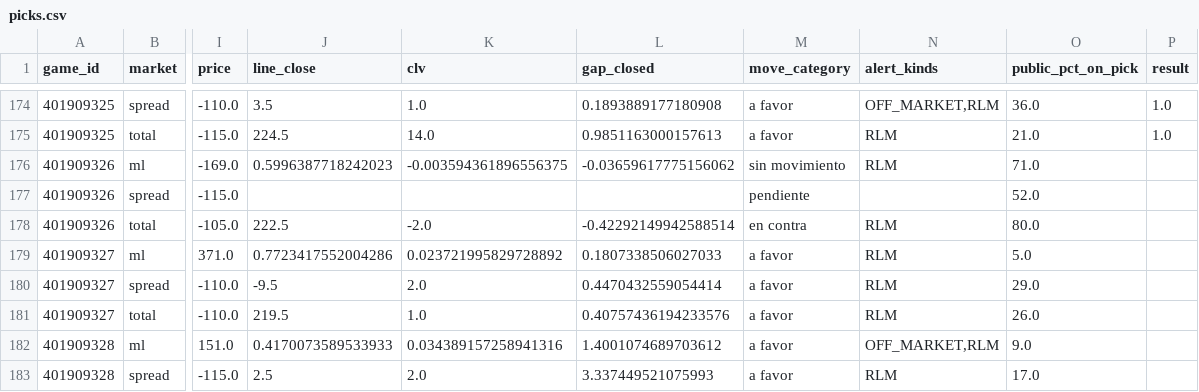
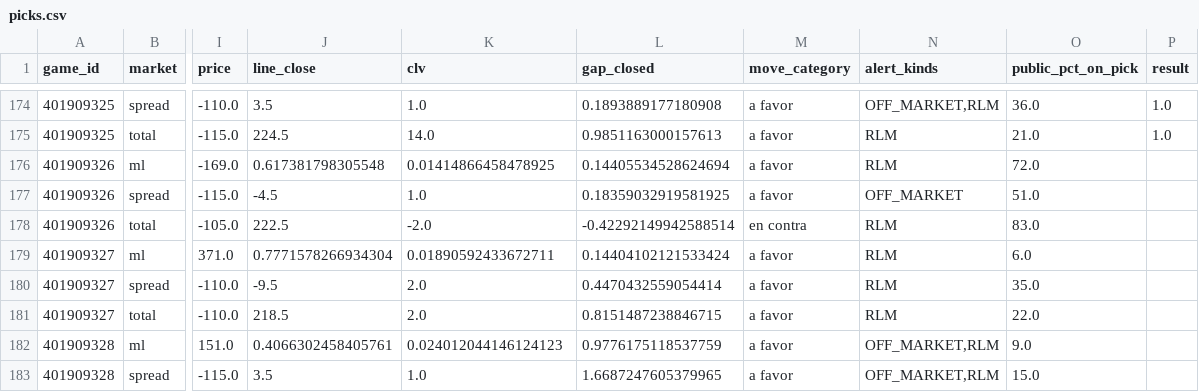
Before and after one commit to DaveBarracuda/nba-quant, a CSV file: ledger/picks.csv, drawn as a sheet; only a part is shown, gaps mark what is left out; the diff covers the shown part only; the diff names each change by its address in the sheet, - before the commit and + after, or states it on an @@ line.

Commit message:
chore(ledger): picks al 2026-11-27

```diff
--- a/ledger/picks.csv
+++ b/ledger/picks.csv
-J176 (line_close): 0.5996387718242023
+J176 (line_close): 0.617381798305548
-K176 (clv): -0.003594361896556375
+K176 (clv): 0.01414866458478925
-L176 (gap_closed): -0.03659617775156062
+L176 (gap_closed): 0.14405534528624694
-M176 (move_category): sin movimiento
+M176 (move_category): a favor
-O176 (public_pct_on_pick): 71.0
+O176 (public_pct_on_pick): 72.0
-J177 (line_close): (empty)
+J177 (line_close): -4.5
-K177 (clv): (empty)
+K177 (clv): 1.0
-L177 (gap_closed): (empty)
+L177 (gap_closed): 0.18359032919581925
-M177 (move_category): pendiente
+M177 (move_category): a favor
-N177 (alert_kinds): (empty)
+N177 (alert_kinds): OFF_MARKET
-O177 (public_pct_on_pick): 52.0
+O177 (public_pct_on_pick): 51.0
-O178 (public_pct_on_pick): 80.0
+O178 (public_pct_on_pick): 83.0
-J179 (line_close): 0.7723417552004286
+J179 (line_close): 0.7771578266934304
-K179 (clv): 0.023721995829728892
+K179 (clv): 0.01890592433672711
-L179 (gap_closed): 0.1807338506027033
+L179 (gap_closed): 0.14404102121533424
-O179 (public_pct_on_pick): 5.0
+O179 (public_pct_on_pick): 6.0
-O180 (public_pct_on_pick): 29.0
+O180 (public_pct_on_pick): 35.0
-J181 (line_close): 219.5
+J181 (line_close): 218.5
-K181 (clv): 1.0
+K181 (clv): 2.0
-L181 (gap_closed): 0.40757436194233576
+L181 (gap_closed): 0.8151487238846715
-O181 (public_pct_on_pick): 26.0
+O181 (public_pct_on_pick): 22.0
-J182 (line_close): 0.4170073589533933
+J182 (line_close): 0.4066302458405761
-K182 (clv): 0.034389157258941316
+K182 (clv): 0.024012044146124123
-L182 (gap_closed): 1.4001074689703612
+L182 (gap_closed): 0.9776175118537759
-J183 (line_close): 2.5
+J183 (line_close): 3.5
-K183 (clv): 2.0
+K183 (clv): 1.0
-L183 (gap_closed): 3.337449521075993
+L183 (gap_closed): 1.6687247605379965
-N183 (alert_kinds): RLM
+N183 (alert_kinds): OFF_MARKET,RLM
-O183 (public_pct_on_pick): 17.0
+O183 (public_pct_on_pick): 15.0
```
Also changed, not shown: 86 edited cells elsewhere in this file, ledger/summary.csv, 1 other file.
